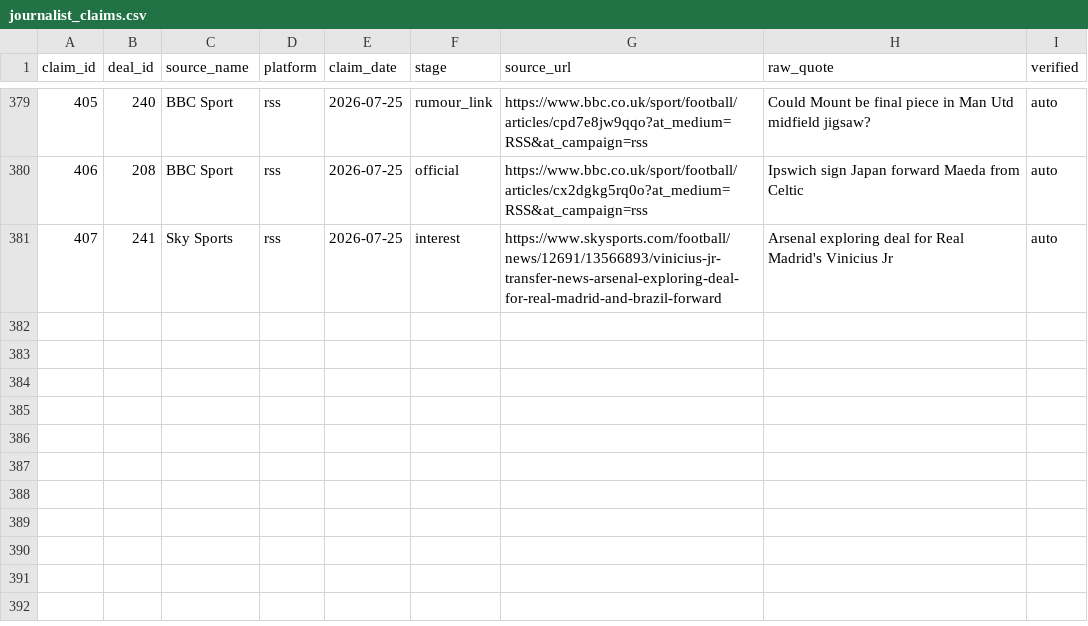
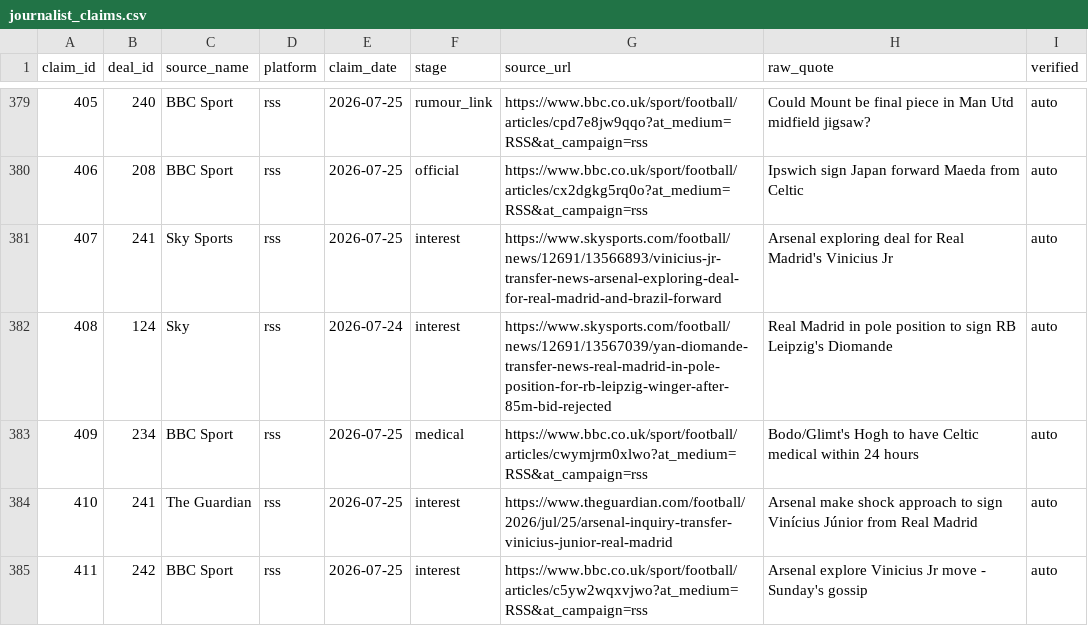
Before and after one commit to har27il/transfer-truth, a CSV file: ground-truth/journalist_claims.csv, drawn as a sheet; only a part is shown, gaps mark what is left out.

```diff
--- a/ground-truth/journalist_claims.csv
+++ b/ground-truth/journalist_claims.csv
@@ -381 +381,5 @@ claim_id,deal_id,source_name,platform,claim_date,stage,source_url,raw_quote,veri
 407,241,Sky Sports,rss,2026-07-25,interest,https://www.skysports.com/football/news/12691/13566893/vinicius-jr-transfer-news-arsenal-exploring-deal-for-real-madrid-and-brazil-forward,Arsenal exploring deal for Real Madrid's Vinicius Jr,auto
+408,124,Sky,rss,2026-07-24,interest,https://www.skysports.com/football/news/12691/13567039/yan-diomande-transfer-news-real-madrid-in-pole-position-for-rb-leipzig-winger-after-85m-bid-rejected,Real Madrid in pole position to sign RB Leipzig's Diomande,auto
+409,234,BBC Sport,rss,2026-07-25,medical,https://www.bbc.co.uk/sport/football/articles/cwymjrm0xlwo?at_medium=RSS&at_campaign=rss,Bodo/Glimt's Hogh to have Celtic medical within 24 hours,auto
+410,241,The Guardian,rss,2026-07-25,interest,https://www.theguardian.com/football/2026/jul/25/arsenal-inquiry-transfer-vinicius-junior-real-madrid,Arsenal make shock approach to sign Vinícius Júnior from Real Madrid,auto
+411,242,BBC Sport,rss,2026-07-25,interest,https://www.bbc.co.uk/sport/football/articles/c5yw2wqxvjwo?at_medium=RSS&at_campaign=rss,Arsenal explore Vinicius Jr move - Sunday's gossip,auto
```
Also changed, not shown: ground-truth/deals.csv, 2 other files.
